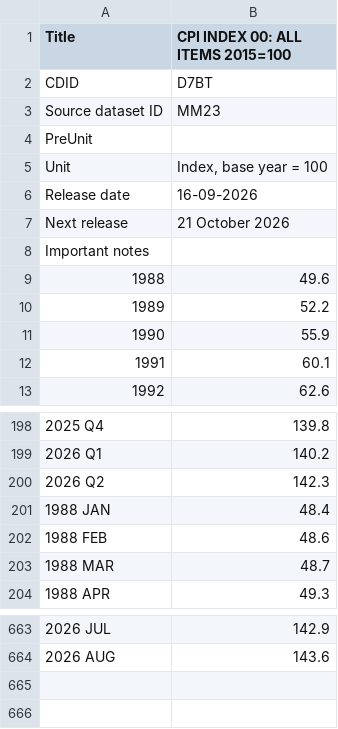
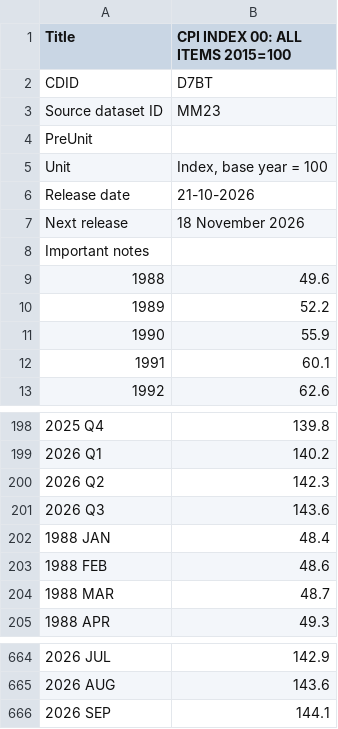
Before and after one commit to marcushowarth/fin-model, a CSV file: rpi/src/main/resources/eu/howarth/fin/priceindex/ons-d7bt.csv, drawn as a sheet; only a part is shown, gaps mark what is left out.

```diff
--- a/rpi/src/main/resources/eu/howarth/fin/priceindex/ons-d7bt.csv
+++ b/rpi/src/main/resources/eu/howarth/fin/priceindex/ons-d7bt.csv
@@ -5,4 +5,4 @@
 "Unit","Index, base year = 100"
-"Release date","16-09-2026"
-"Next release","21 October 2026"
+"Release date","21-10-2026"
+"Next release","18 November 2026"
 "Important notes",
@@ -200,2 +200,3 @@
 "2026 Q2","142.3"
+"2026 Q3","143.6"
 "1988 JAN","48.4"
@@ -664 +665,2 @@
 "2026 AUG","143.6"
+"2026 SEP","144.1"
```
